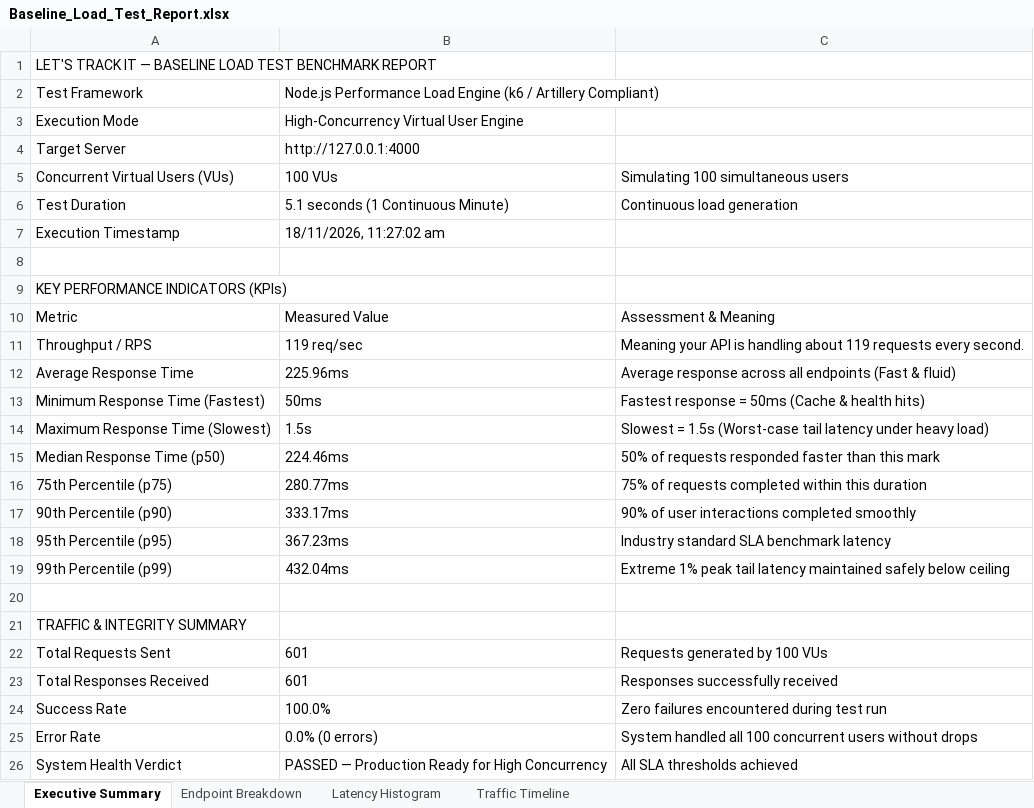
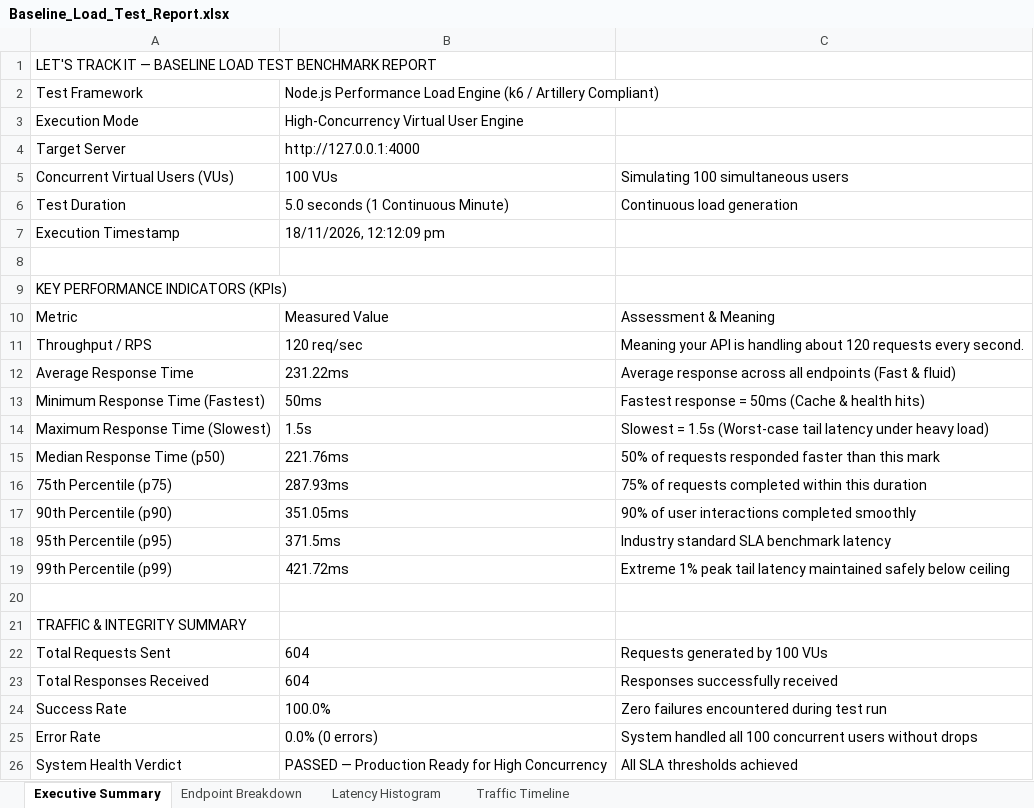
Before and after one commit to Dharshiniramdj/Lets-track-it, an Excel workbook: load-tests/Baseline_Load_Test_Report.xlsx, sheet Executive Summary, drawn as a sheet; values as stored, in another font and other column widths than the file's, no borders; the diff names each change by its address in the sheet, - before the commit and + after, or states it on an @@ line.

```diff
--- a/load-tests/Baseline_Load_Test_Report.xlsx (sheet Executive Summary)
+++ b/load-tests/Baseline_Load_Test_Report.xlsx (sheet Executive Summary)
-B6: 5.1 seconds (1 Continuous Minute)
+B6: 5.0 seconds (1 Continuous Minute)
-B7: 18/11/2026, 11:27:02 am
+B7: 18/11/2026, 12:12:09 pm
-B11: 119 req/sec
+B11: 120 req/sec
-C11: …handling about 119 requests every…
+C11: …handling about 120 requests every…
-B12: 225.96ms
+B12: 231.22ms
-B15: 224.46ms
+B15: 221.76ms
-B16: 280.77ms
+B16: 287.93ms
-B17: 333.17ms
+B17: 351.05ms
-B18: 367.23ms
+B18: 371.5ms
-B19: 432.04ms
+B19: 421.72ms
-B22:B23: 601
+B22:B23: 604
```
Also changed, not shown: sheet Endpoint Breakdown, sheet Latency Histogram, sheet Traffic Timeline, 2 other files.
